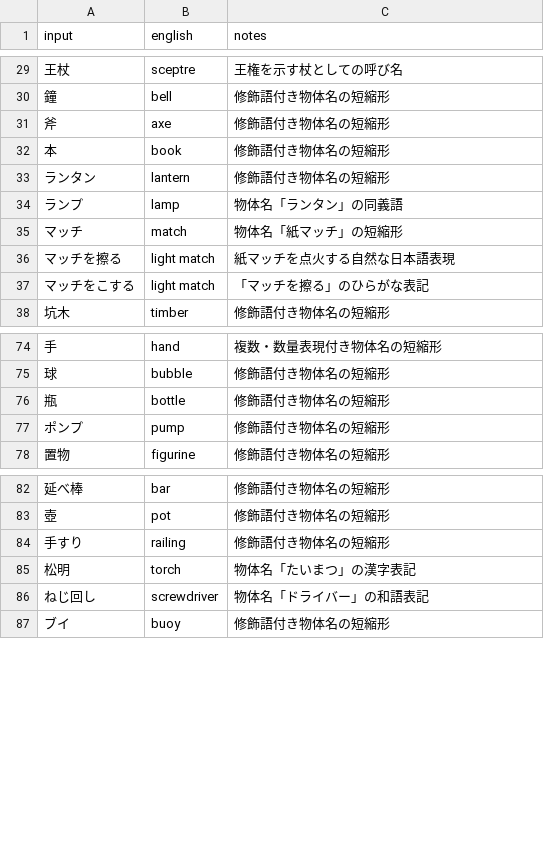
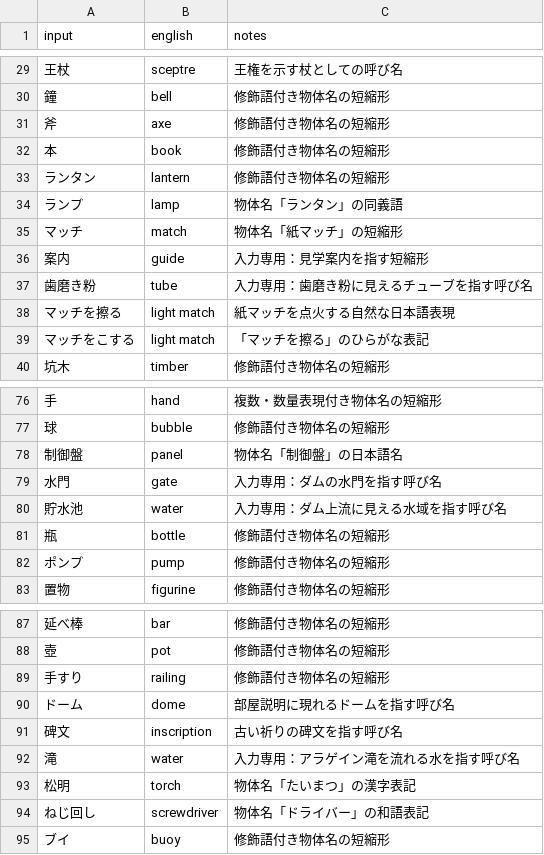
Before and after one commit to marinyan/ZORK1_80mkII, a TSV file: translation/ja/input.tsv, drawn as a sheet; only a part is shown, gaps mark what is left out; the diff names each change by its address in the sheet, - before the commit and + after, or states it on an @@ line.

```diff
--- a/translation/ja/input.tsv
+++ b/translation/ja/input.tsv
+row 36: 案内 | guide | 入力専用：見学案内を指す短縮形
+row 37: 歯磨き粉 | tube | 入力専用：歯磨き粉に見えるチューブを指す呼び名
+row 78: 制御盤 | panel | 物体名「制御盤」の日本語名
+row 79: 水門 | gate | 入力専用：ダムの水門を指す呼び名
+row 80: 貯水池 | water | 入力専用：ダム上流に見える水域を指す呼び名
+row 90: ドーム | dome | 部屋説明に現れるドームを指す呼び名
+row 91: 碑文 | inscription | 古い祈りの碑文を指す呼び名
+row 92: 滝 | water | 入力専用：アラゲイン滝を流れる水を指す呼び名
```
Also changed, not shown: translation/ja/objects.tsv, translation/ja/templates.tsv, 8 other files.
